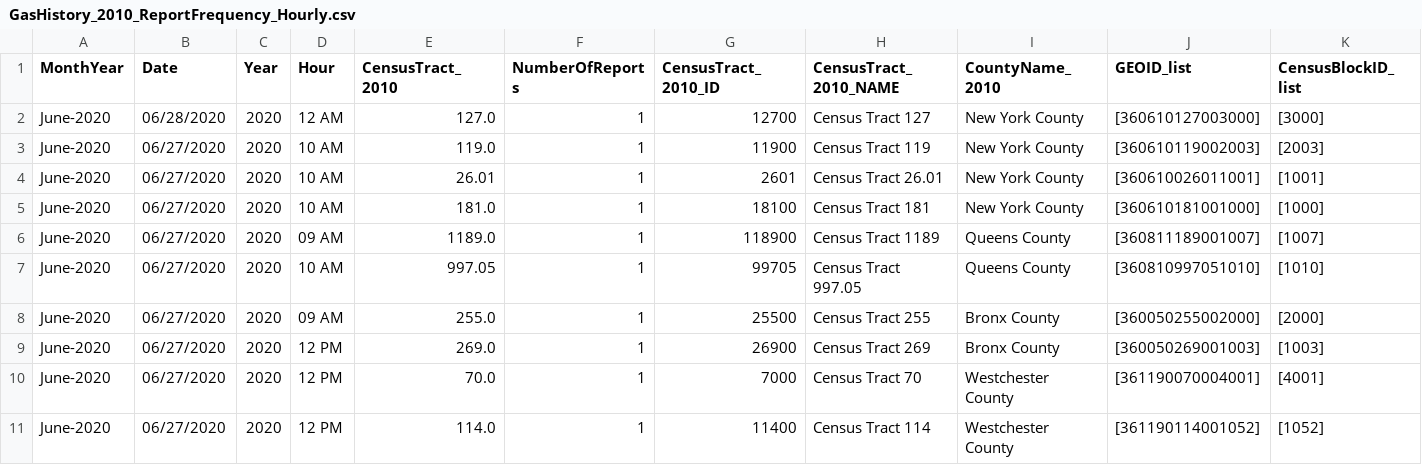
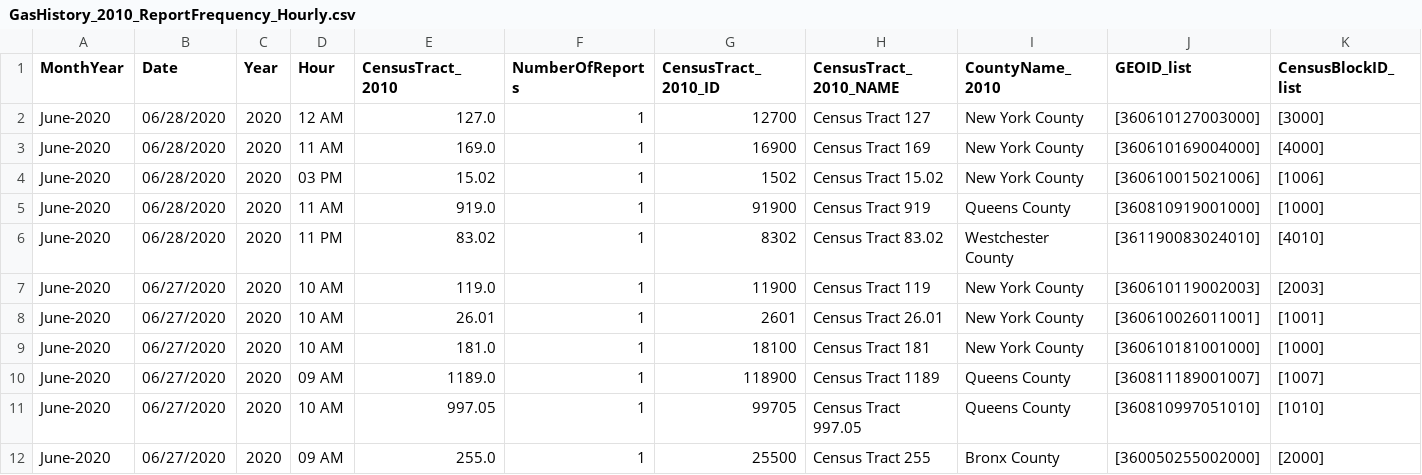
Before and after one commit to mhasan004/GasLeakProject, a CSV file: Getting_GasLeak_Data/DataFiles/ConEdison/GasHistory_2010_ReportFrequency_Hourly.csv, drawn as a sheet; only a part is shown; the shorter side is filled out with more unchanged rows; rows hold the shown columns only; the diff names each change by its address in the sheet, - before the commit and + after, or states it on an @@ line.

```diff
--- a/Getting_GasLeak_Data/DataFiles/ConEdison/GasHistory_2010_ReportFrequency_Hourly.csv
+++ b/Getting_GasLeak_Data/DataFiles/ConEdison/GasHistory_2010_ReportFrequency_Hourly.csv
+row 3: June-2020 | 06/28/2020 | 2020 | 11 AM | 169.0 | 1 | 16900 | Census Tract 169 | New York County | [360610169004000] | [4000]
+row 4: June-2020 | 06/28/2020 | 2020 | 03 PM | 15.02 | 1 | 1502 | Census Tract 15.02 | New York County | [360610015021006] | [1006]
+row 5: June-2020 | 06/28/2020 | 2020 | 11 AM | 919.0 | 1 | 91900 | Census Tract 919 | Queens County | [360810919001000] | [1000]
+row 6: June-2020 | 06/28/2020 | 2020 | 11 PM | 83.02 | 1 | 8302 | Census Tract 83.02 | Westchester County | [361190083024010] | [4010]
```
Also changed, not shown: Getting_GasLeak_Data/DataFiles/ConEdison/GasHistory_2010_ConEdisonTracts.csv, Getting_GasLeak_Data/DataFiles/ConEdison/GasHistory_2010_ReportFrequency_Monthly.csv.
